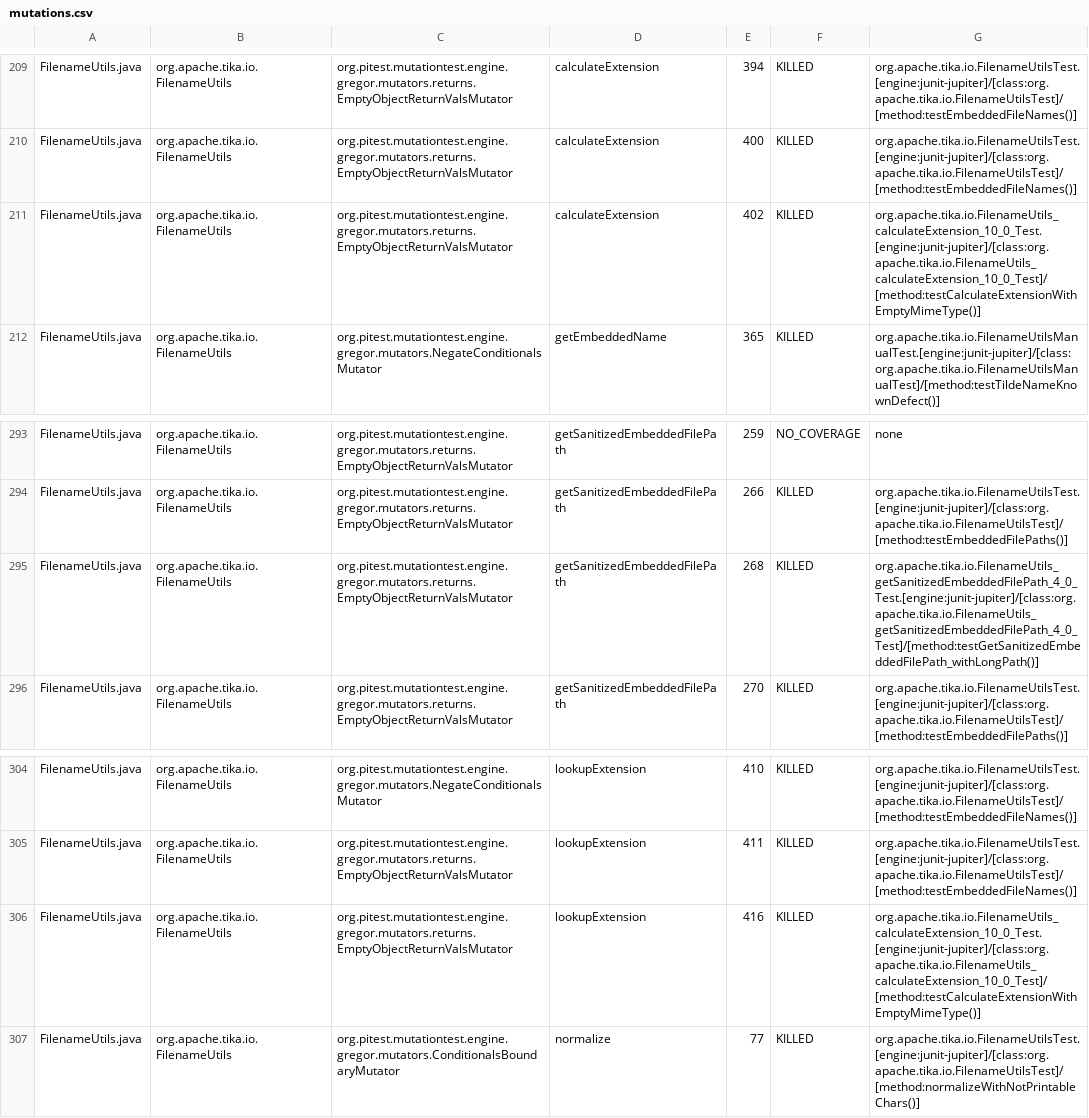
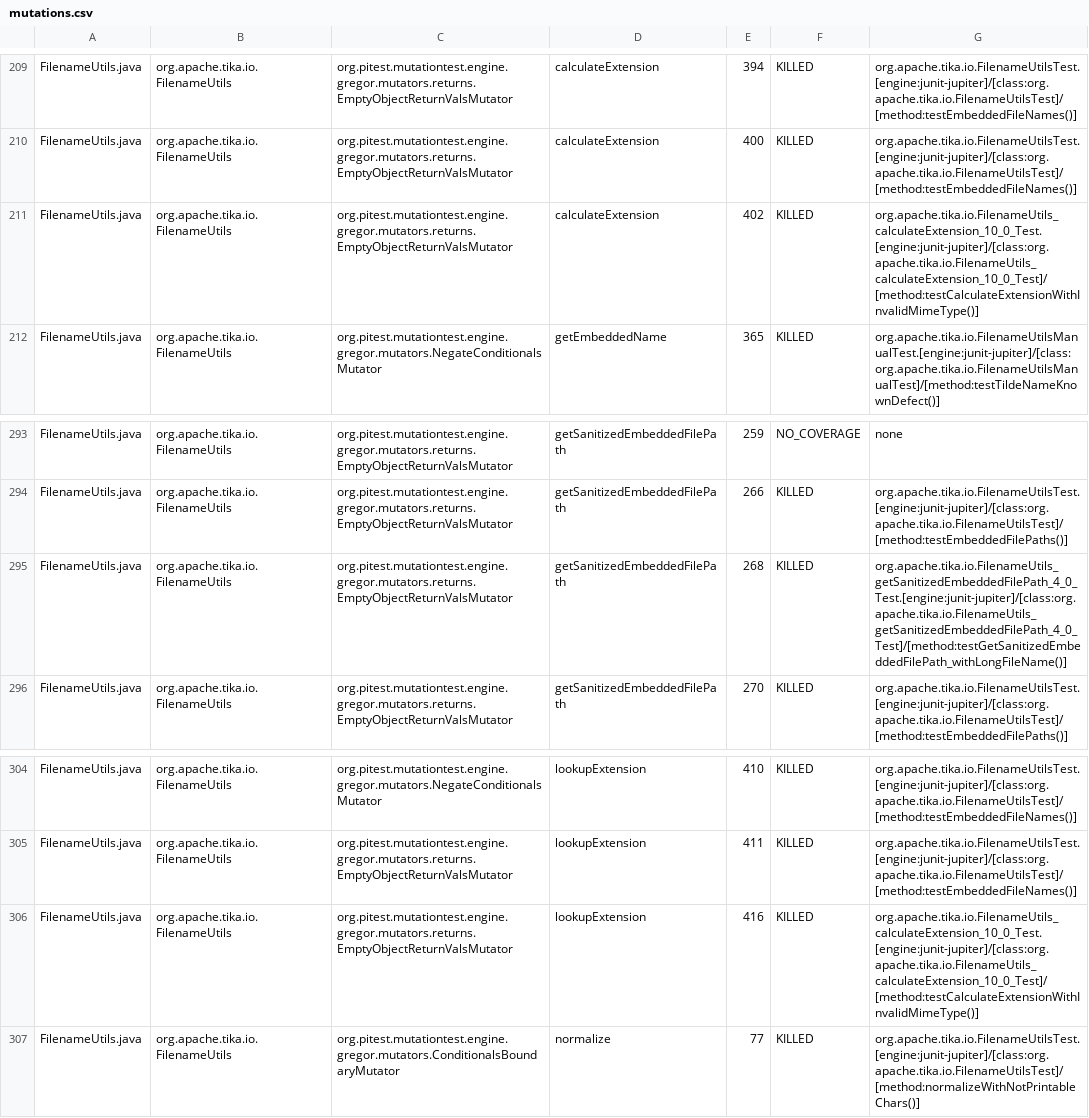
Before and after one commit to abdel2154/tika, a CSV file: tache2-rapports/mesures-java17/pit-4-final/mutations.csv, drawn as a sheet; only a part is shown, gaps mark what is left out.

Commit message:
Tache 2 : test des bornes de lettres de lecteur, analyse Windows/Linux des mutants restants

```diff
--- a/tache2-rapports/mesures-java17/pit-4-final/mutations.csv
+++ b/tache2-rapports/mesures-java17/pit-4-final/mutations.csv
@@ -210,3 +210,3 @@ FilenameUtils.java,org.apache.tika.io.FilenameUtils,org.pitest.mutationtest.engi
 FilenameUtils.java,org.apache.tika.io.FilenameUtils,org.pitest.mutationtest.engine.gregor.mutators.returns.EmptyObjectReturnValsMutator,calculateExtension,400,KILLED,org.apache.tika.io.FilenameUtilsTest.[engine:junit-jupiter]/[class:org.apache.tika.io.FilenameUtilsTest]/[method:testEmbeddedFileNames()]
-FilenameUtils.java,org.apache.tika.io.FilenameUtils,org.pitest.mutationtest.engine.gregor.mutators.returns.EmptyObjectReturnValsMutator,calculateExtension,402,KILLED,org.apache.tika.io.FilenameUtils_calculateExtension_10_0_Test.[engine:junit-jupiter]/[class:org.apache.tika.io.FilenameUtils_calculateExtension_10_0_Test]/[method:testCalculateExtensionWithEmptyMimeType()]
+FilenameUtils.java,org.apache.tika.io.FilenameUtils,org.pitest.mutationtest.engine.gregor.mutators.returns.EmptyObjectReturnValsMutator,calculateExtension,402,KILLED,org.apache.tika.io.FilenameUtils_calculateExtension_10_0_Test.[engine:junit-jupiter]/[class:org.apache.tika.io.FilenameUtils_calculateExtension_10_0_Test]/[method:testCalculateExtensionWithInvalidMimeType()]
 FilenameUtils.java,org.apache.tika.io.FilenameUtils,org.pitest.mutationtest.engine.gregor.mutators.NegateConditionalsMutator,getEmbeddedName,365,KILLED,org.apache.tika.io.FilenameUtilsManualTest.[engine:junit-jupiter]/[class:org.apache.tika.io.FilenameUtilsManualTest]/[method:testTildeNameKnownDefect()]
@@ -294,3 +294,3 @@ FilenameUtils.java,org.apache.tika.io.FilenameUtils,org.pitest.mutationtest.engi
 FilenameUtils.java,org.apache.tika.io.FilenameUtils,org.pitest.mutationtest.engine.gregor.mutators.returns.EmptyObjectReturnValsMutator,getSanitizedEmbeddedFilePath,266,KILLED,org.apache.tika.io.FilenameUtilsTest.[engine:junit-jupiter]/[class:org.apache.tika.io.FilenameUtilsTest]/[method:testEmbeddedFilePaths()]
-FilenameUtils.java,org.apache.tika.io.FilenameUtils,org.pitest.mutationtest.engine.gregor.mutators.returns.EmptyObjectReturnValsMutator,getSanitizedEmbeddedFilePath,268,KILLED,org.apache.tika.io.FilenameUtils_getSanitizedEmbeddedFilePath_4_0_Test.[engine:junit-jupiter]/[class:org.apache.tika.io.FilenameUtils_getSanitizedEmbeddedFilePath_4_0_Test]/[method:testGetSanitizedEmbeddedFilePath_withLongPath()]
+FilenameUtils.java,org.apache.tika.io.FilenameUtils,org.pitest.mutationtest.engine.gregor.mutators.returns.EmptyObjectReturnValsMutator,getSanitizedEmbeddedFilePath,268,KILLED,org.apache.tika.io.FilenameUtils_getSanitizedEmbeddedFilePath_4_0_Test.[engine:junit-jupiter]/[class:org.apache.tika.io.FilenameUtils_getSanitizedEmbeddedFilePath_4_0_Test]/[method:testGetSanitizedEmbeddedFilePath_withLongFileName()]
 FilenameUtils.java,org.apache.tika.io.FilenameUtils,org.pitest.mutationtest.engine.gregor.mutators.returns.EmptyObjectReturnValsMutator,getSanitizedEmbeddedFilePath,270,KILLED,org.apache.tika.io.FilenameUtilsTest.[engine:junit-jupiter]/[class:org.apache.tika.io.FilenameUtilsTest]/[method:testEmbeddedFilePaths()]
@@ -305,3 +305,3 @@ FilenameUtils.java,org.apache.tika.io.FilenameUtils,org.pitest.mutationtest.engi
 FilenameUtils.java,org.apache.tika.io.FilenameUtils,org.pitest.mutationtest.engine.gregor.mutators.returns.EmptyObjectReturnValsMutator,lookupExtension,411,KILLED,org.apache.tika.io.FilenameUtilsTest.[engine:junit-jupiter]/[class:org.apache.tika.io.FilenameUtilsTest]/[method:testEmbeddedFileNames()]
-FilenameUtils.java,org.apache.tika.io.FilenameUtils,org.pitest.mutationtest.engine.gregor.mutators.returns.EmptyObjectReturnValsMutator,lookupExtension,416,KILLED,org.apache.tika.io.FilenameUtils_calculateExtension_10_0_Test.[engine:junit-jupiter]/[class:org.apache.tika.io.FilenameUtils_calculateExtension_10_0_Test]/[method:testCalculateExtensionWithEmptyMimeType()]
+FilenameUtils.java,org.apache.tika.io.FilenameUtils,org.pitest.mutationtest.engine.gregor.mutators.returns.EmptyObjectReturnValsMutator,lookupExtension,416,KILLED,org.apache.tika.io.FilenameUtils_calculateExtension_10_0_Test.[engine:junit-jupiter]/[class:org.apache.tika.io.FilenameUtils_calculateExtension_10_0_Test]/[method:testCalculateExtensionWithInvalidMimeType()]
 FilenameUtils.java,org.apache.tika.io.FilenameUtils,org.pitest.mutationtest.engine.gregor.mutators.ConditionalsBoundaryMutator,normalize,77,KILLED,org.apache.tika.io.FilenameUtilsTest.[engine:junit-jupiter]/[class:org.apache.tika.io.FilenameUtilsTest]/[method:normalizeWithNotPrintableChars()]
```
Also changed, not shown: tache2-rapports/mesures-java17/jacoco-4-final/jacoco.csv, 12 other files.
